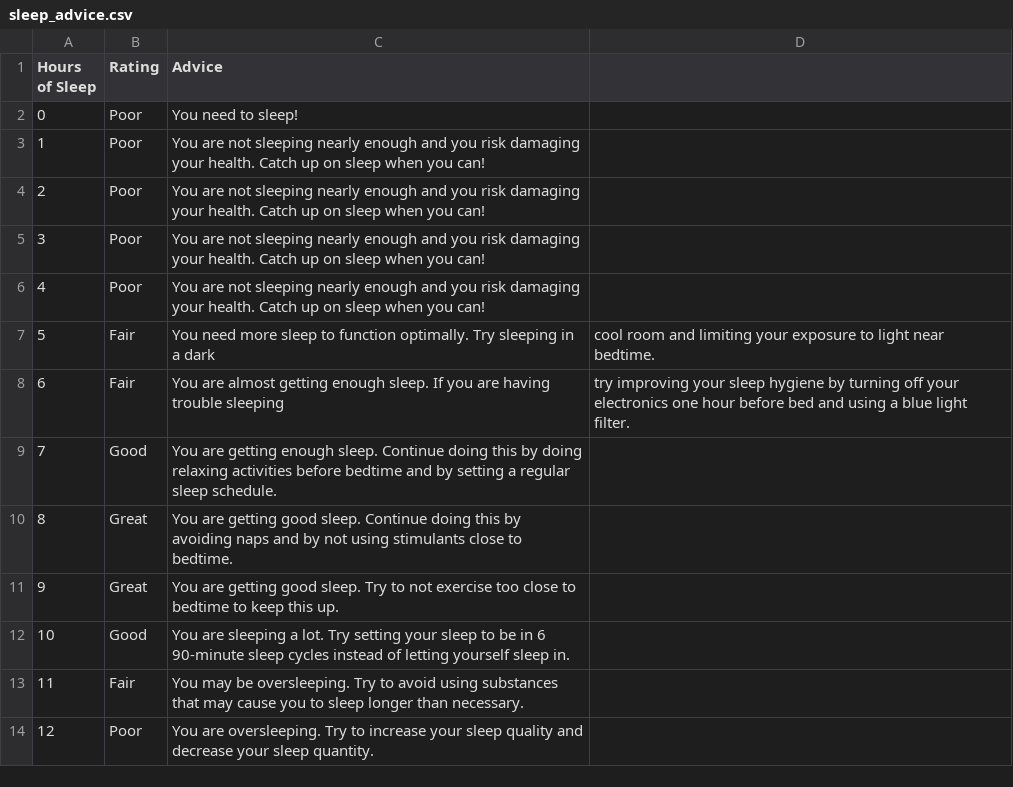
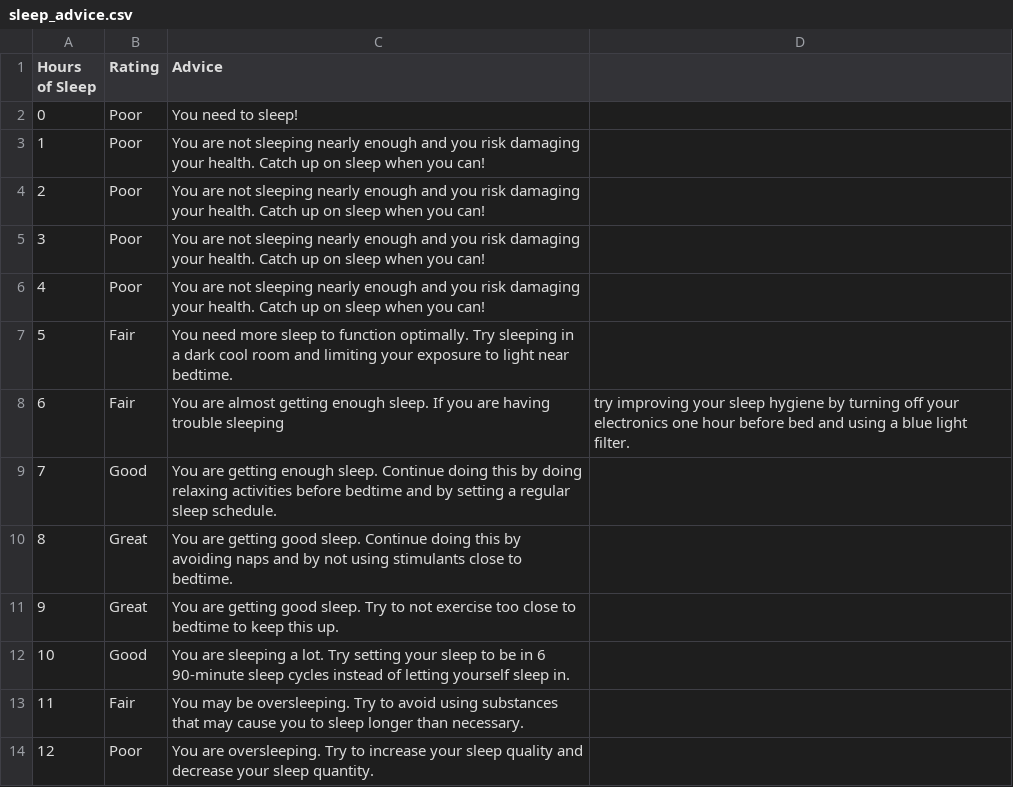
Before and after one commit to info340a-su20/project-01-chana98-0541559, a CSV file: sleep_advice.csv, drawn as a sheet; the diff names each change by its address in the sheet, - before the commit and + after, or states it on an @@ line.

Commit message:
fixed csv hehe

```diff
--- a/sleep_advice.csv
+++ b/sleep_advice.csv
-C7 (Advice): …a dark
+C7 (Advice): …a dark cool room and limiting your exposure to light near bedtime.
-D7: cool room and limiting your exposure to light near bedtime.
+D7: (empty)
```
